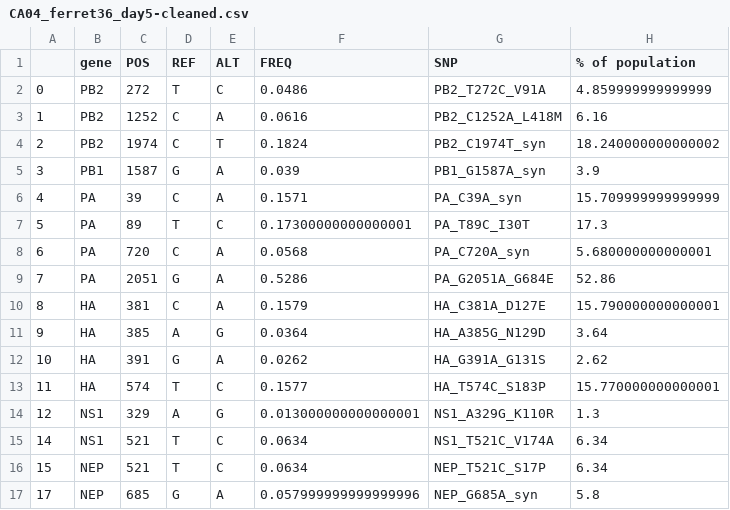
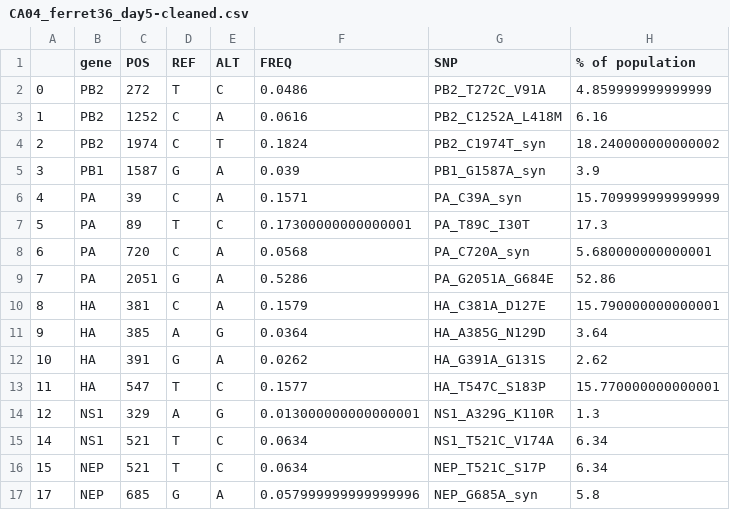
Before and after one commit to katarinabraun/H7N9-evolution-in-mammals, a CSV file: data_derived/SNV/cleaned/CA04_ferret36_day5-cleaned.csv, drawn as a sheet.

```diff
--- a/data_derived/SNV/cleaned/CA04_ferret36_day5-cleaned.csv
+++ b/data_derived/SNV/cleaned/CA04_ferret36_day5-cleaned.csv
@@ -12,3 +12,3 @@
 10	HA	391	G	A	0.0262	HA_G391A_G131S	2.62
-11	HA	574	T	C	0.1577	HA_T574C_S183P	15.770000000000001
+11	HA	547	T	C	0.1577	HA_T547C_S183P	15.770000000000001
 12	NS1	329	A	G	0.013000000000000001	NS1_A329G_K110R	1.3
```
Also changed, not shown: 6 other files.
